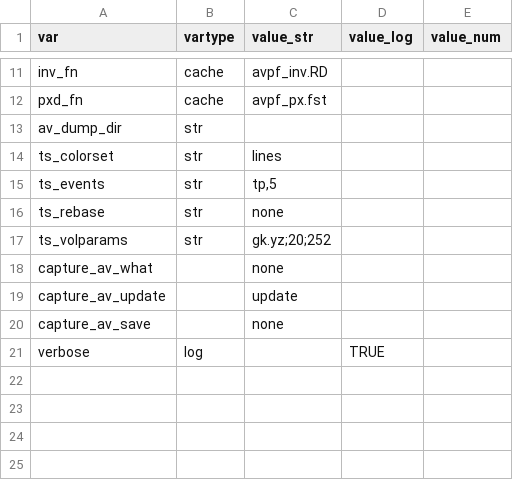
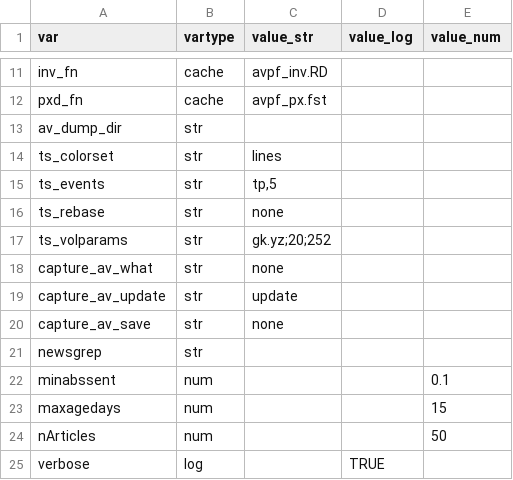
Before and after one commit to derekholmes0/alphavantagepf, a CSV file: inst/extdata/av_defaults.csv, drawn as a sheet; only a part is shown, gaps mark what is left out.

```diff
--- a/inst/extdata/av_defaults.csv
+++ b/inst/extdata/av_defaults.csv
@@ -17,5 +17,9 @@ ts_rebase,str,none,,
 ts_volparams,str,gk.yz;20;252,,
-capture_av_what,,none,,
-capture_av_update,,update,,
-capture_av_save,,none,,
+capture_av_what,str,none,,
+capture_av_update,str,update,,
+capture_av_save,str,none,,
+newsgrep,str,,,
+minabssent,num,,,0.1
+maxagedays,num,,,15
+nArticles,num,,,50
 verbose,log,,TRUE,
```
Also changed, not shown: 11 other files.
